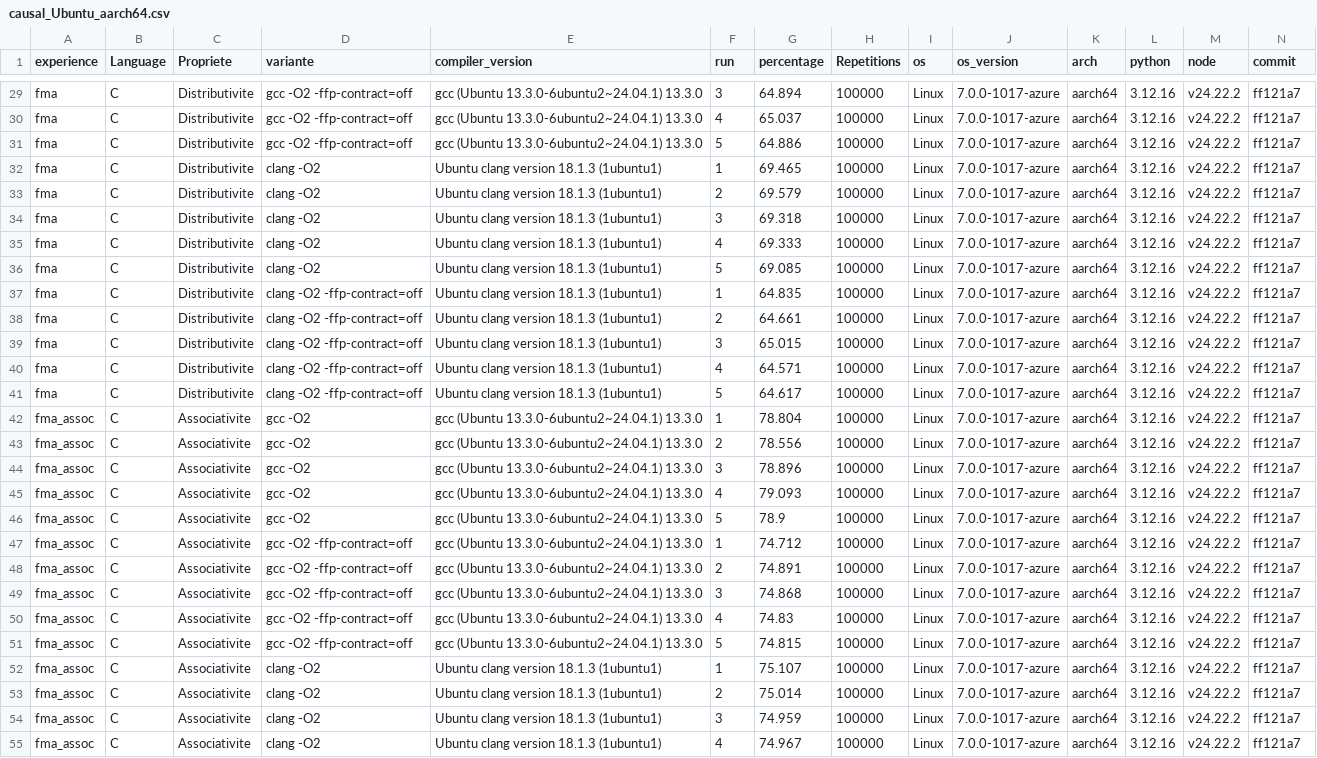
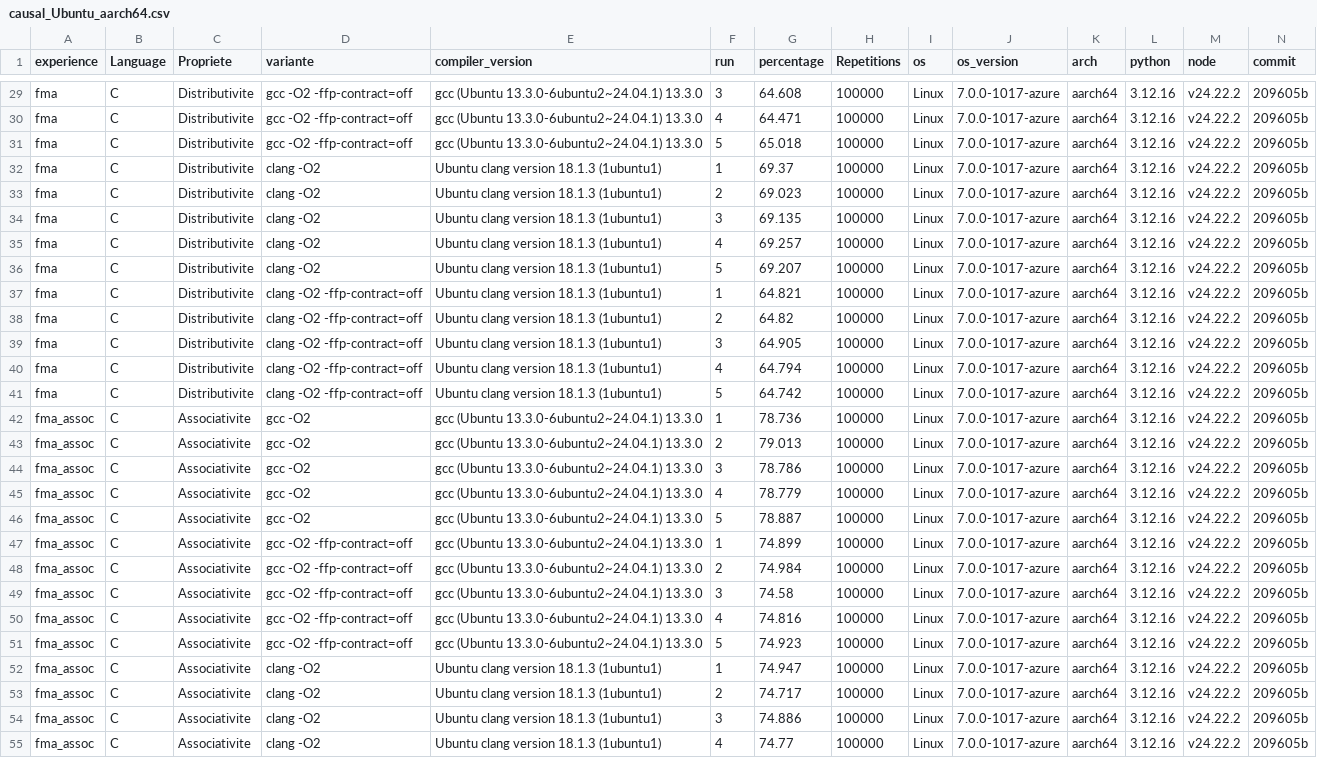
Before and after one commit to Fantinl/Reproductibilit-, a CSV file: results/causal_Ubuntu_aarch64.csv, drawn as a sheet; only a part is shown, gaps mark what is left out; the diff covers the shown part only; the diff names each change by its address in the sheet, - before the commit and + after, or states it on an @@ line.

```diff
--- a/results/causal_Ubuntu_aarch64.csv
+++ b/results/causal_Ubuntu_aarch64.csv
-G29 (percentage): 64.894
+G29 (percentage): 64.608
-N29:N55 (commit): ff121a7
+N29:N55 (commit): 209605b
-G30 (percentage): 65.037
+G30 (percentage): 64.471
-G31 (percentage): 64.886
+G31 (percentage): 65.018
-G32 (percentage): 69.465
+G32 (percentage): 69.37
-G33 (percentage): 69.579
+G33 (percentage): 69.023
-G34 (percentage): 69.318
+G34 (percentage): 69.135
-G35 (percentage): 69.333
+G35 (percentage): 69.257
-G36 (percentage): 69.085
+G36 (percentage): 69.207
-G37 (percentage): 64.835
+G37 (percentage): 64.821
-G38 (percentage): 64.661
+G38 (percentage): 64.82
-G39 (percentage): 65.015
+G39 (percentage): 64.905
-G40 (percentage): 64.571
+G40 (percentage): 64.794
-G41 (percentage): 64.617
+G41 (percentage): 64.742
-G42 (percentage): 78.804
+G42 (percentage): 78.736
-G43 (percentage): 78.556
+G43 (percentage): 79.013
-G44 (percentage): 78.896
+G44 (percentage): 78.786
-G45 (percentage): 79.093
+G45 (percentage): 78.779
-G46 (percentage): 78.9
+G46 (percentage): 78.887
-G47 (percentage): 74.712
+G47 (percentage): 74.899
-G48 (percentage): 74.891
+G48 (percentage): 74.984
-G49 (percentage): 74.868
+G49 (percentage): 74.58
-G50 (percentage): 74.83
+G50 (percentage): 74.816
-G51 (percentage): 74.815
+G51 (percentage): 74.923
-G52 (percentage): 75.107
+G52 (percentage): 74.947
-G53 (percentage): 75.014
+G53 (percentage): 74.717
-G54 (percentage): 74.959
+G54 (percentage): 74.886
-G55 (percentage): 74.967
+G55 (percentage): 74.77
```
Also changed, not shown: 61 edited cells elsewhere in this file, results/results_Ubuntu_aarch64.csv.
